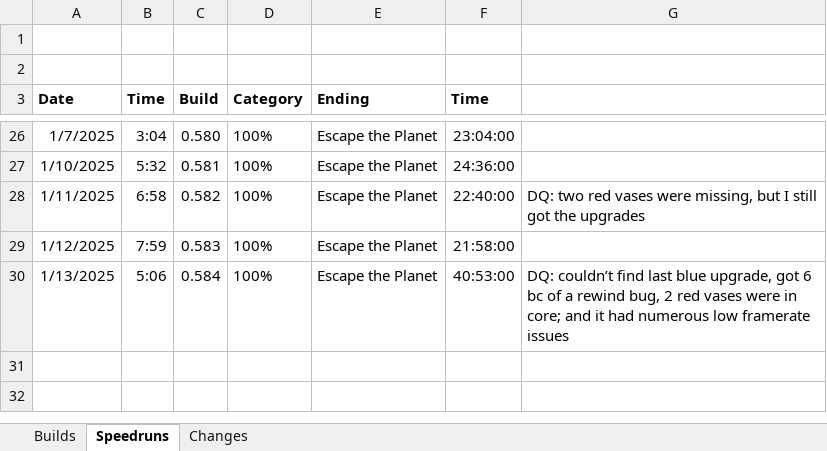
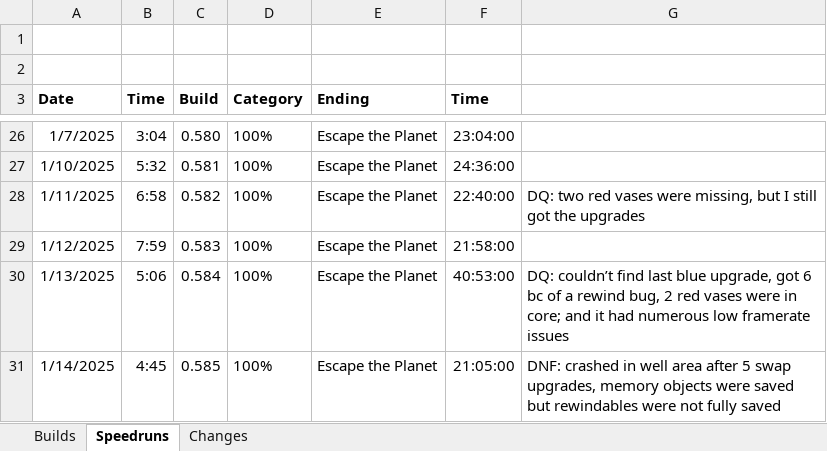
Before and after one commit to shieldgenerator7/Stonicorn, an Excel workbook: Docs/Stoned Build Change Logs.xlsx, sheet Speedruns, drawn as a sheet; only a part is shown, gaps mark what is left out; values as stored, in another font and other column widths than the file's, no borders; the diff names each change by its address in the sheet, - before the commit and + after, or states it on an @@ line.

```diff
--- a/Docs/Stoned Build Change Logs.xlsx (sheet Speedruns)
+++ b/Docs/Stoned Build Change Logs.xlsx (sheet Speedruns)
+row 31: 1/14/2025 | 4:45 | 0.585 | 100% | Escape the Planet | 21:05:00 | DNF: crashed in well area after 5 swap upgrades, memory objects were saved but rewindables were not fully saved
```
Also changed, not shown: sheet Builds, 1 other file.
